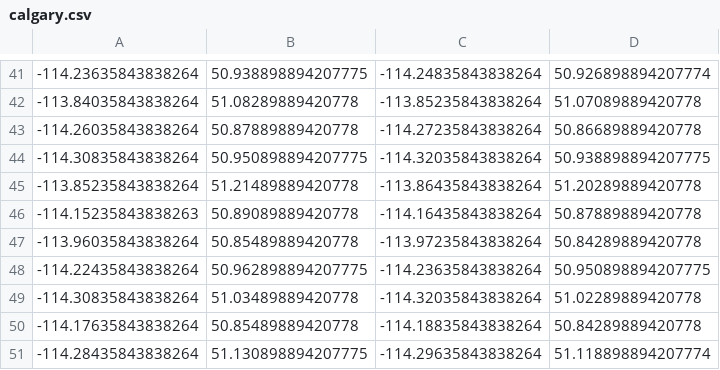
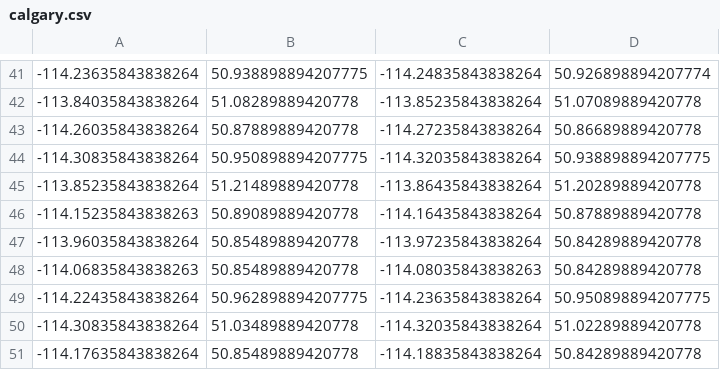
Before and after one commit to codereport/city-strides-hacking, a CSV file: cache/calgary.csv, drawn as a sheet; only a part is shown, gaps mark what is left out; the shorter side is filled out with more unchanged rows; the diff names each change by its address in the sheet, - before the commit and + after, or states it on an @@ line.

Commit message:
:card_file_box: update calgary data

```diff
--- a/cache/calgary.csv
+++ b/cache/calgary.csv
+row 48: -114.06835843838263 | 50.85489889420778 | -114.08035843838263 | 50.84289889420778
```
Also changed, not shown: 1 other file.
